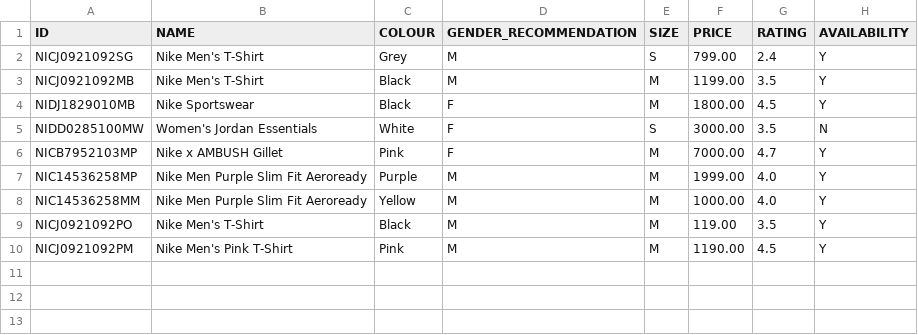
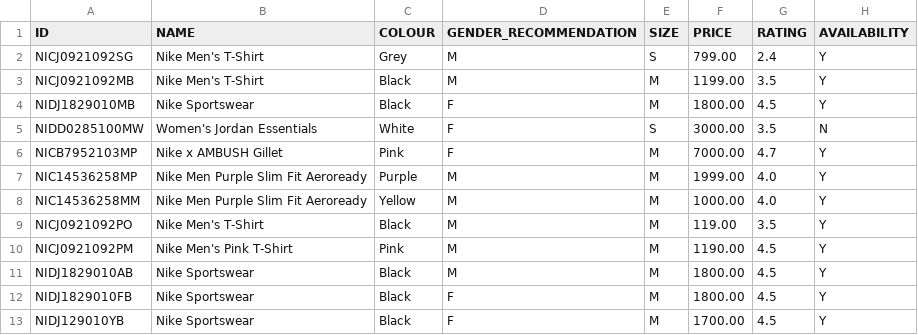
Before and after one commit to kritikasingh6421/Java-Maven, a CSV file: Maven-Project/hibshop/assets/Nike.csv, drawn as a sheet; the diff names each change by its address in the sheet, - before the commit and + after, or states it on an @@ line.

```diff
--- a/Maven-Project/hibshop/assets/Nike.csv
+++ b/Maven-Project/hibshop/assets/Nike.csv
+row 11: NIDJ1829010AB | Nike Sportswear | Black | M | M | 1800.00 | 4.5 | Y
+row 12: NIDJ1829010FB | Nike Sportswear | Black | F | M | 1800.00 | 4.5 | Y
+row 13: NIDJ129010YB | Nike Sportswear | Black | F | M | 1700.00 | 4.5 | Y
```
Also changed, not shown: Maven-Project/hibshop/assets/Adidas.csv, Maven-Project/hibshop/assets/Puma.csv, 40 other files.
